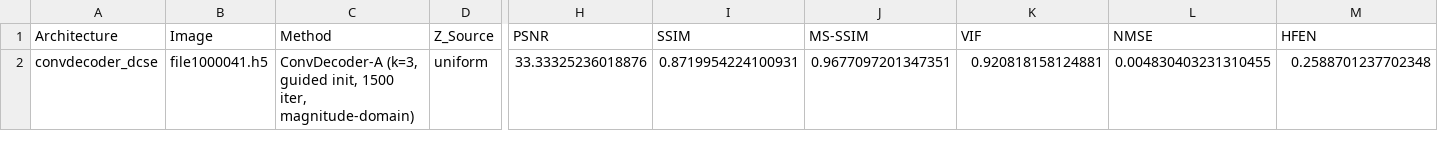
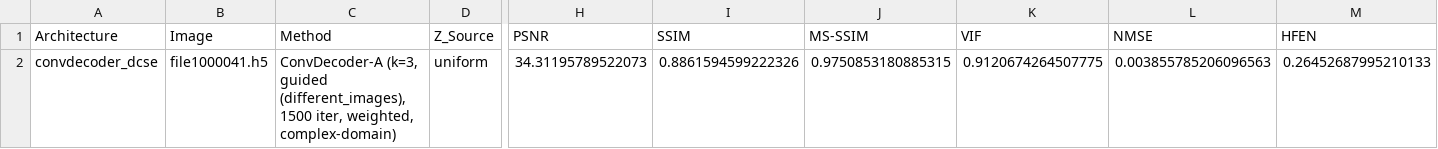
Before and after one commit to itaipasternak-cloud/ConvDeconv-MRI-project, a CSV file: results/kavg3_convdecoder_dcse_uniform_huber_delta0.1192_tv1.177e-05_v2.csv, drawn as a sheet; only a part is shown, gaps mark what is left out; the diff names each change by its address in the sheet, - before the commit and + after, or states it on an @@ line.

```diff
--- a/results/kavg3_convdecoder_dcse_uniform_huber_delta0.1192_tv1.177e-05_v2.csv
+++ b/results/kavg3_convdecoder_dcse_uniform_huber_delta0.1192_tv1.177e-05_v2.csv
-C2 (Method): …(k=3, guided init, 1500 iter, magnitude-domain)
+C2 (Method): …(k=3, guided (different_images), 1500 iter, weighted, complex-domain)
-H2 (PSNR): 33.33325236018876
+H2 (PSNR): 34.31195789522073
-I2 (SSIM): 0.8719954224100931
+I2 (SSIM): 0.8861594599222326
-J2 (MS-SSIM): 0.9677097201347351
+J2 (MS-SSIM): 0.9750853180885315
-K2 (VIF): 0.920818158124881
+K2 (VIF): 0.9120674264507775
-L2 (NMSE): 0.004830403231310455
+L2 (NMSE): 0.003855785206096563
-M2 (HFEN): 0.2588701237702348
+M2 (HFEN): 0.26452687995210133
```
Also changed, not shown: results/kavg_batch20_convdecoder_dcse_uniform_huber_delta0.1192_tv1.177e-05_complex_weighted_summary.csv, results/kavg_batch_k3_convdecoder_dcse_uniform_huber_delta0.1192_tv1.177e-05_complex_weighted.csv, 1 other file.
